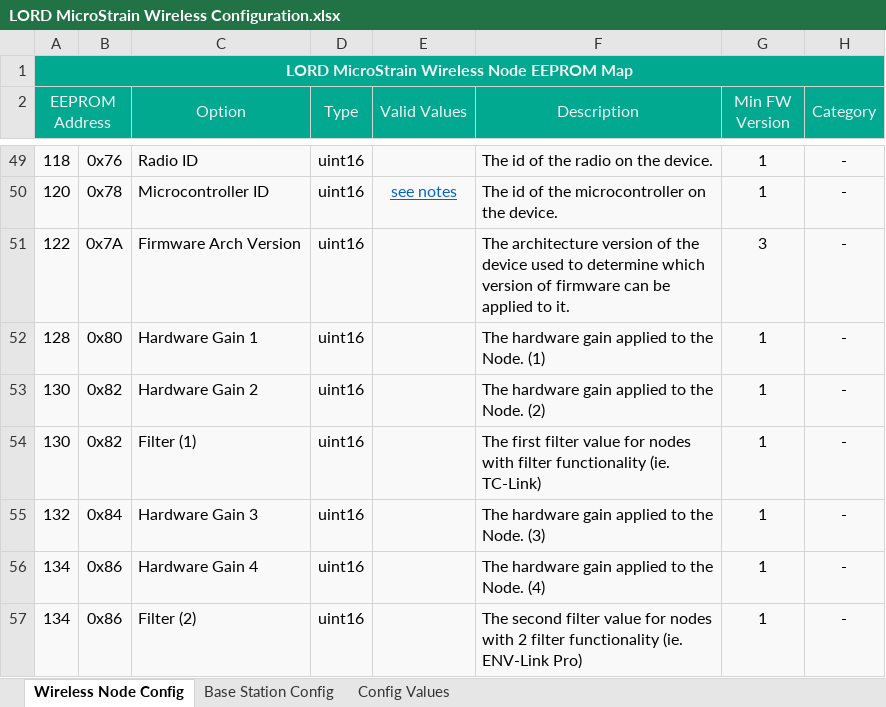
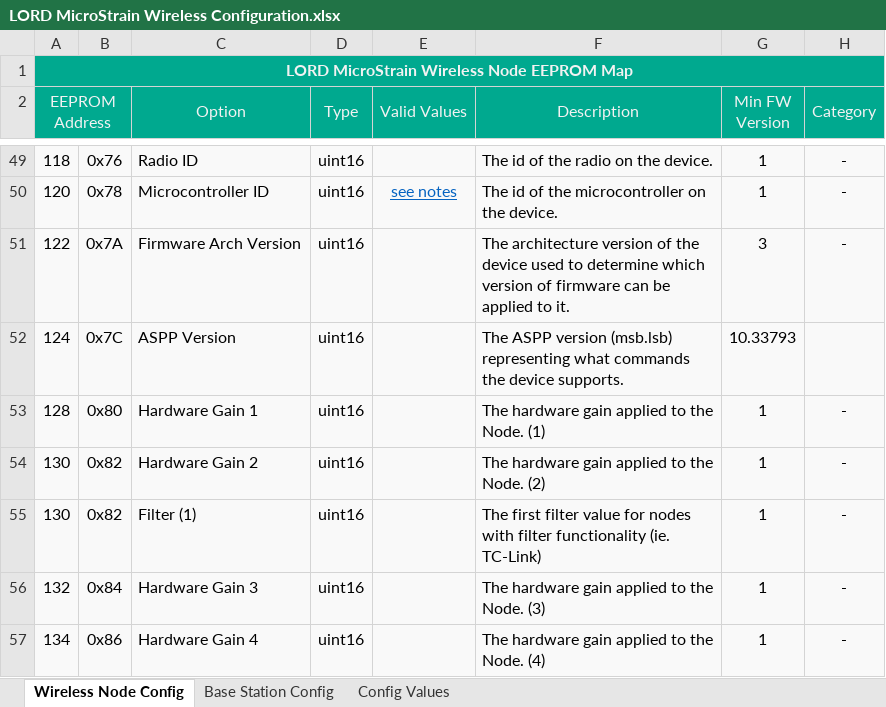
Before and after one commit to LORD-MicroStrain/Protocols, an Excel workbook: Wireless/LORD MicroStrain Wireless Configuration.xlsx, sheet Wireless Node Config, drawn as a sheet; only a part is shown, gaps mark what is left out; the shorter side is filled out with more unchanged rows; values as stored, in another font and other column widths than the file's, no borders; conditional formats not drawn; the diff names each change by its address in the sheet, - before the commit and + after, or states it on an @@ line.

Commit message:
added ASPP version eeproms

```diff
--- a/Wireless/LORD MicroStrain Wireless Configuration.xlsx (sheet Wireless Node Config)
+++ b/Wireless/LORD MicroStrain Wireless Configuration.xlsx (sheet Wireless Node Config)
+row 52: 124 | 0x7C | ASPP Version | uint16 |  | The ASPP version (msb.lsb) representing what commands the device supports. | 10.33793
```
Also changed, not shown: sheet Base Station Config.
